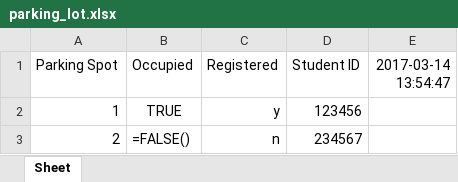
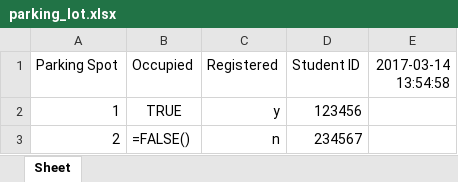
Before and after one commit to morrisq/C-RFID_KQN, an Excel workbook: parking_lot.xlsx, sheet Sheet, drawn as a sheet; only a part is shown; values as stored, in another font and other column widths than the file's, no borders; formulas without a stored value are shown as written; the diff names each change by its address in the sheet, - before the commit and + after, or states it on an @@ line.

Commit message:
Read.py [No tag, reader active]

```diff
--- a/parking_lot.xlsx (sheet Sheet)
+++ b/parking_lot.xlsx (sheet Sheet)
-E1: 2017-03-14 13:54:47
+E1: 2017-03-14 13:54:58
```
